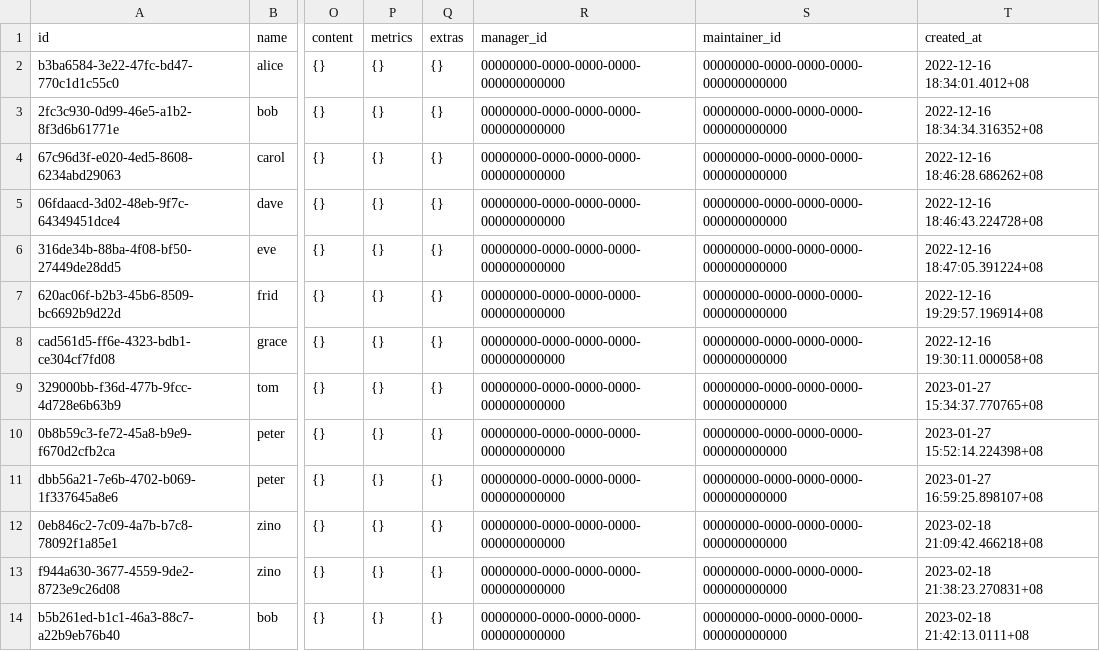
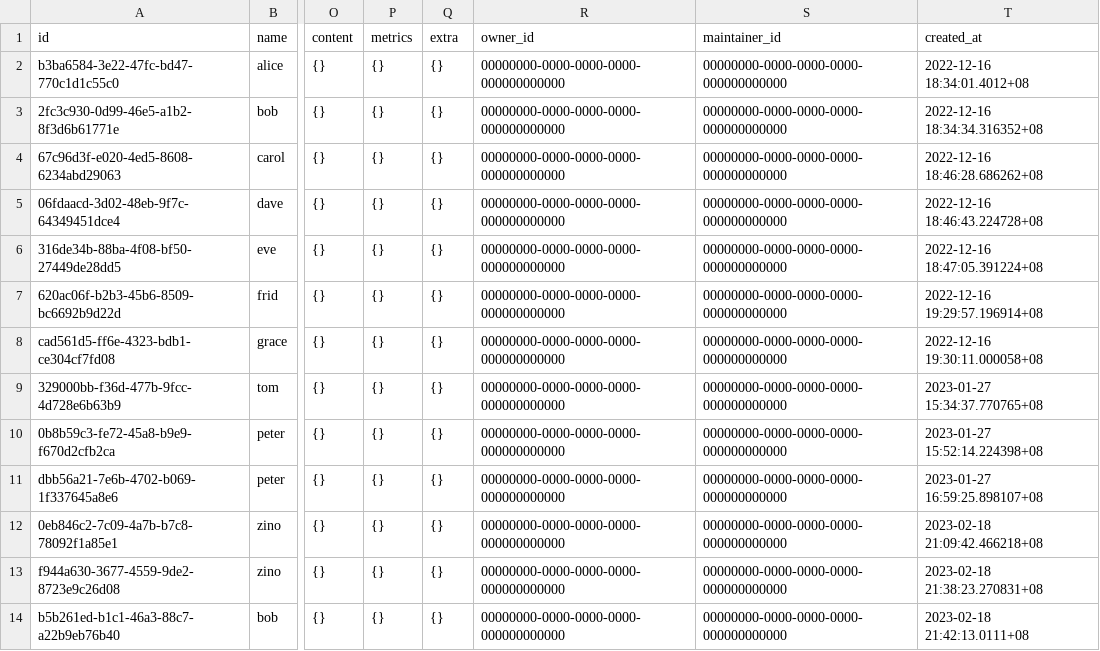
Before and after one commit to onestar0319/zino, a CSV file: examples/actix-app/assets/data/mock/users.csv, drawn as a sheet; only a part is shown, gaps mark what is left out; the diff names each change by its address in the sheet, - before the commit and + after, or states it on an @@ line.

```diff
--- a/examples/actix-app/assets/data/mock/users.csv
+++ b/examples/actix-app/assets/data/mock/users.csv
-Q1: extras
+Q1: extra
-R1: manager_id
+R1: owner_id
```
Also changed, not shown: examples/axum-app/assets/data/mock/users.csv, 54 other files.
